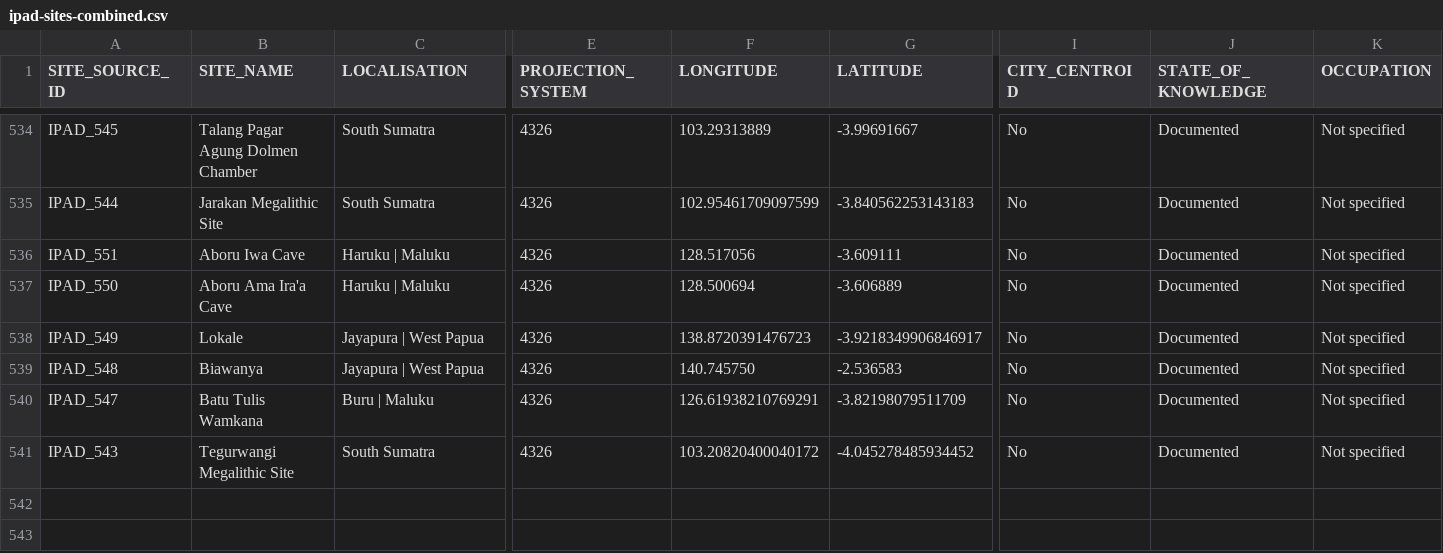
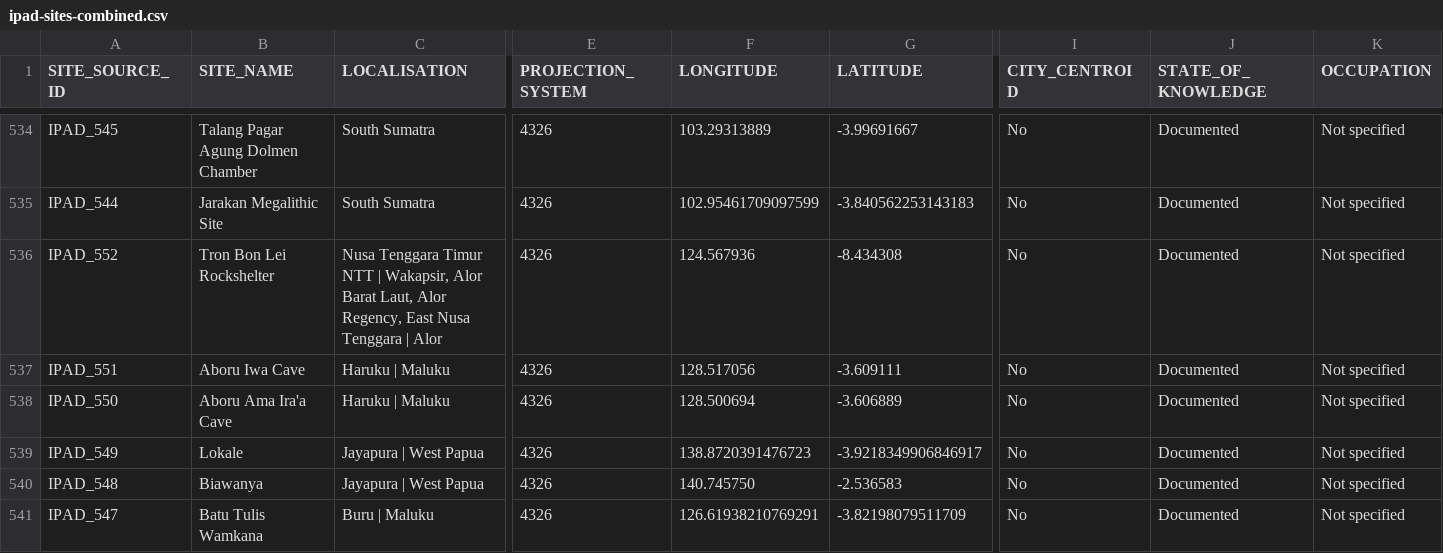
Before and after one commit to CataIvancov/IPAD_ArkeOpen, a CSV file: arke-platform/data/ipad-sites-combined.csv, drawn as a sheet; only a part is shown, gaps mark what is left out; the shorter side is filled out with more unchanged rows; rows hold the shown columns only; the diff names each change by its address in the sheet, - before the commit and + after, or states it on an @@ line.

Commit message:
arke-platform/data/ipad-sites-combined.csv

```diff
--- a/arke-platform/data/ipad-sites-combined.csv
+++ b/arke-platform/data/ipad-sites-combined.csv
+row 536: IPAD_552 | Tron Bon Lei Rockshelter | Nusa Tenggara Timur NTT | Wakapsir, Alor Barat Laut, Alor Regency, East Nusa Tenggara | Alor | 4326 | 124.567936 | -8.434308 | No | Documented | Not specified
```
